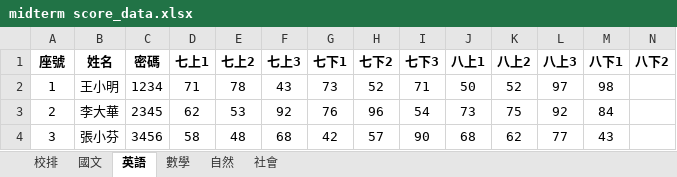
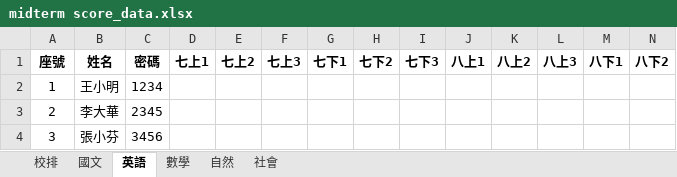
Before and after one commit to MayKuo1231/Check-Midterm-Grades, an Excel workbook: midterm score_data.xlsx, sheet 英語, drawn as a sheet; only a part is shown; values as stored, in another font and other column widths than the file's, no borders; the diff names each change by its address in the sheet, - before the commit and + after, or states it on an @@ line.

```diff
--- a/midterm score_data.xlsx (sheet 英語)
+++ b/midterm score_data.xlsx (sheet 英語)
-D2 (七上1): 71
+D2 (七上1): (empty)
-E2 (七上2): 78
+E2 (七上2): (empty)
-F2 (七上3): 43
+F2 (七上3): (empty)
-G2 (七下1): 73
+G2 (七下1): (empty)
-H2 (七下2): 52
+H2 (七下2): (empty)
-I2 (七下3): 71
+I2 (七下3): (empty)
-J2 (八上1): 50
+J2 (八上1): (empty)
-K2 (八上2): 52
+K2 (八上2): (empty)
-L2 (八上3): 97
+L2 (八上3): (empty)
-M2 (八下1): 98
+M2 (八下1): (empty)
-D3 (七上1): 62
+D3 (七上1): (empty)
-E3 (七上2): 53
+E3 (七上2): (empty)
-F3 (七上3): 92
+F3 (七上3): (empty)
-G3 (七下1): 76
+G3 (七下1): (empty)
-H3 (七下2): 96
+H3 (七下2): (empty)
-I3 (七下3): 54
+I3 (七下3): (empty)
-J3 (八上1): 73
+J3 (八上1): (empty)
-K3 (八上2): 75
+K3 (八上2): (empty)
-L3 (八上3): 92
+L3 (八上3): (empty)
-M3 (八下1): 84
+M3 (八下1): (empty)
-D4 (七上1): 58
+D4 (七上1): (empty)
-E4 (七上2): 48
+E4 (七上2): (empty)
-F4 (七上3): 68
+F4 (七上3): (empty)
-G4 (七下1): 42
+G4 (七下1): (empty)
-H4 (七下2): 57
+H4 (七下2): (empty)
-I4 (七下3): 90
+I4 (七下3): (empty)
-J4 (八上1): 68
+J4 (八上1): (empty)
-K4 (八上2): 62
+K4 (八上2): (empty)
-L4 (八上3): 77
+L4 (八上3): (empty)
-M4 (八下1): 43
+M4 (八下1): (empty)
```
Also changed, not shown: sheet 國文, sheet 數學, sheet 自然, sheet 社會.
